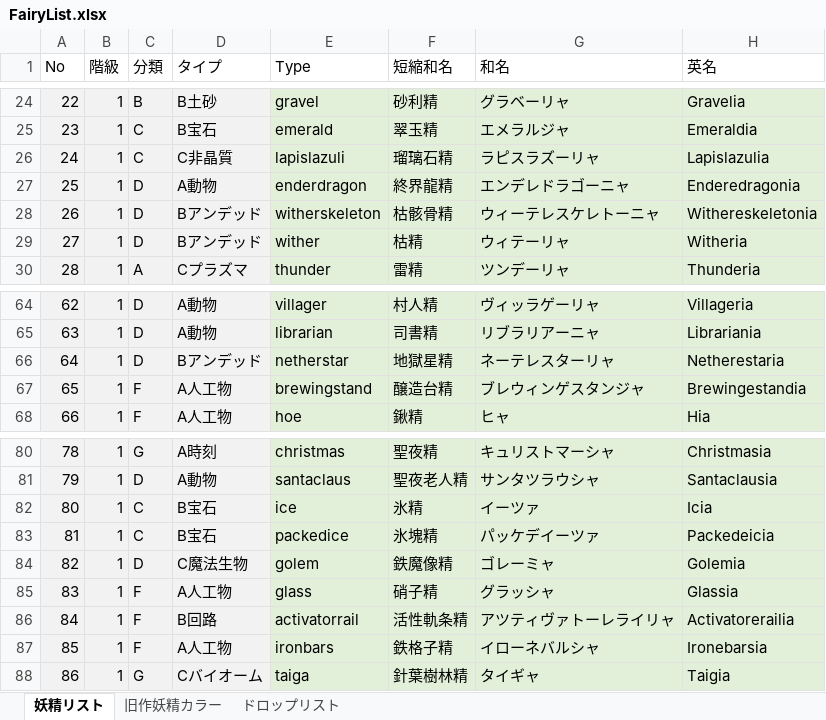
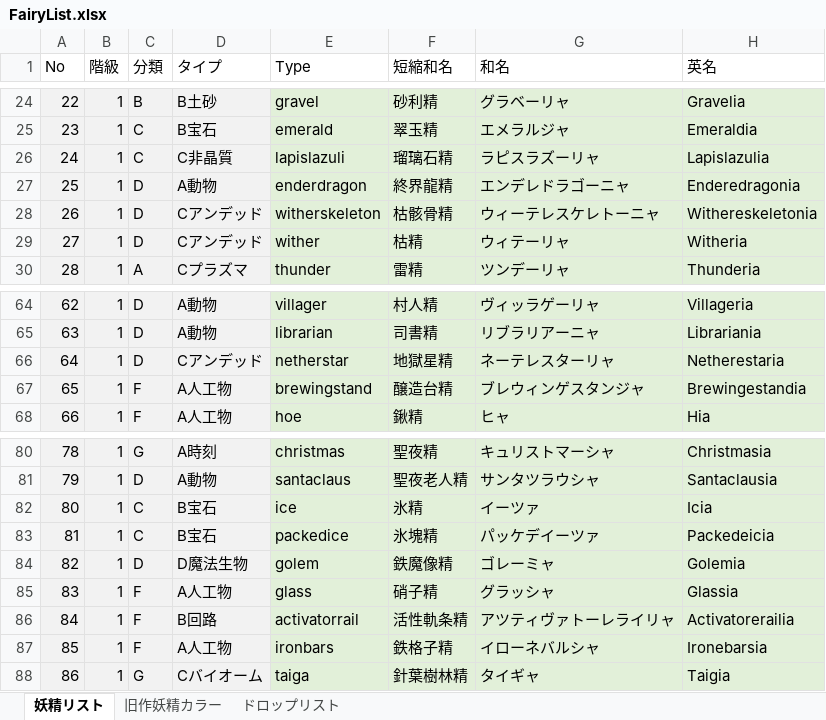
Before and after one commit to MirageFairy/MirageFairy2019, an Excel workbook: FairyList.xlsx, sheet 妖精リスト, drawn as a sheet; only a part is shown, gaps mark what is left out; values as stored, in another font and other column widths than the file's, no borders; table styles not drawn; the diff covers the shown part only; the diff names each change by its address in the sheet, - before the commit and + after, or states it on an @@ line.

```diff
--- a/FairyList.xlsx (sheet 妖精リスト)
+++ b/FairyList.xlsx (sheet 妖精リスト)
-D28:D29 (タイプ): Bアンデッド
+D28:D29 (タイプ): Cアンデッド
-D66 (タイプ): Bアンデッド
+D66 (タイプ): Cアンデッド
-D84 (タイプ): C魔法生物
+D84 (タイプ): D魔法生物
```
Also changed, not shown: 10 added rows and 8 edited cells elsewhere in this sheet, formulas that keep their value, 5 other files.
